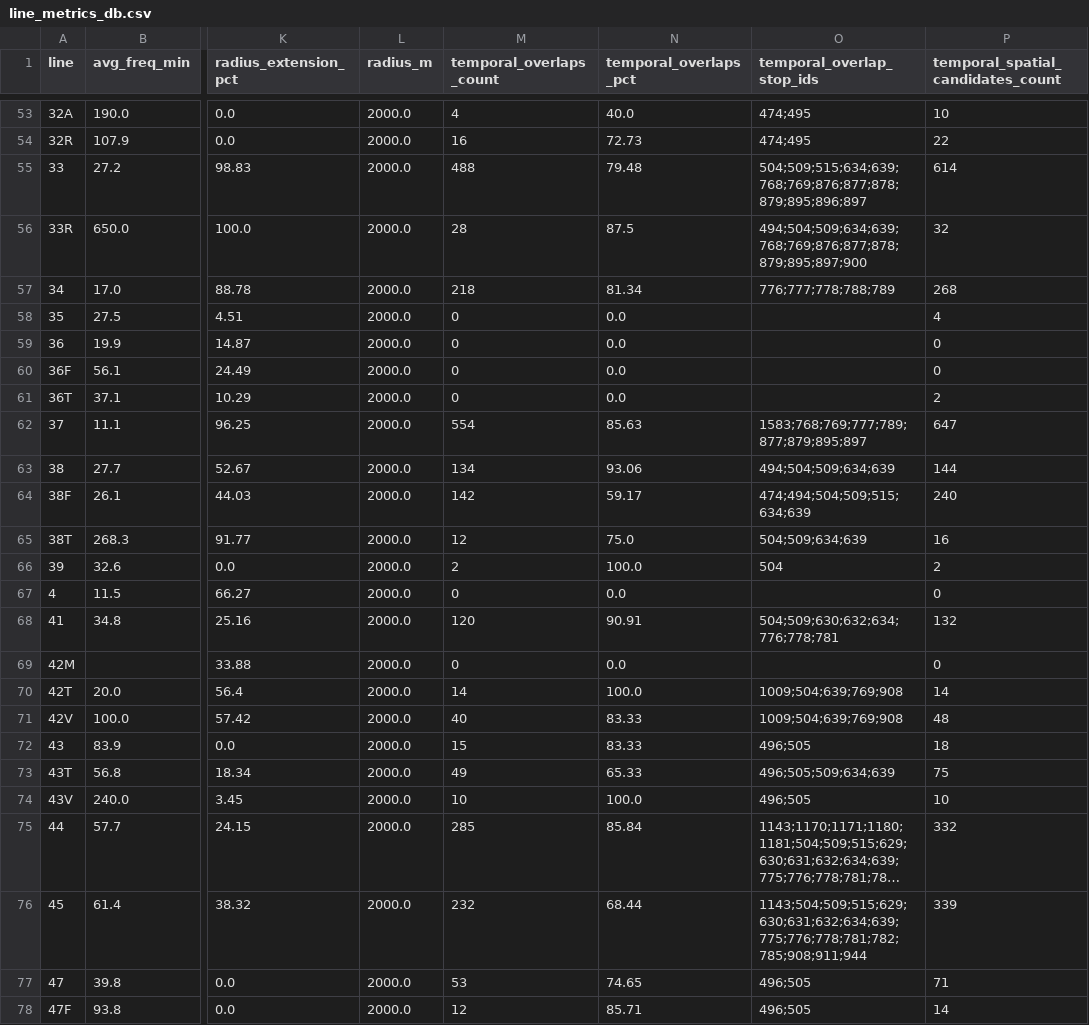
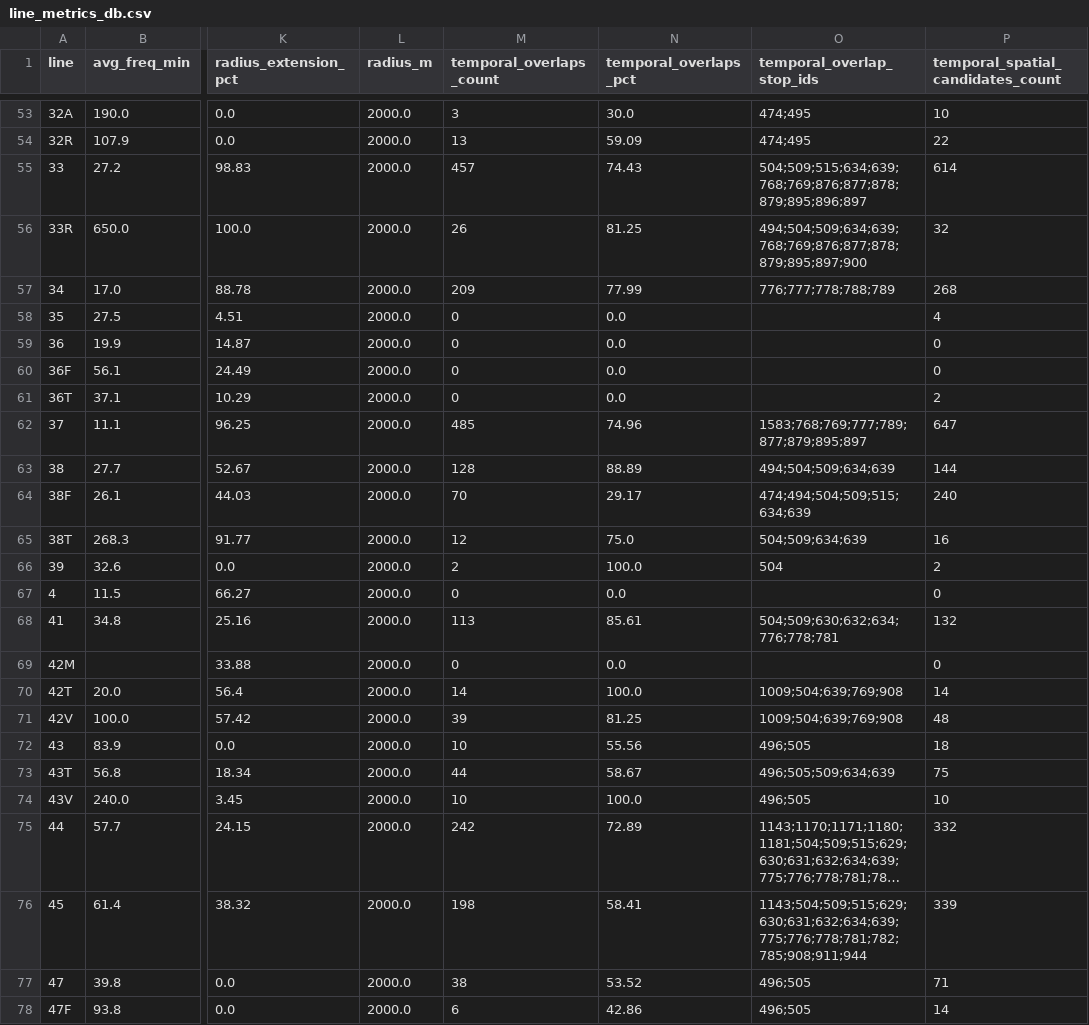
Before and after one commit to miguelserra14/smtuc_project, a CSV file: outputs/overlap/line_metrics_db.csv, drawn as a sheet; only a part is shown, gaps mark what is left out; long unchanged cells end in …; the diff covers the shown part only; the diff names each change by its address in the sheet, - before the commit and + after, or states it on an @@ line.

```diff
--- a/outputs/overlap/line_metrics_db.csv
+++ b/outputs/overlap/line_metrics_db.csv
-M53 (temporal_overlaps_count): 4
+M53 (temporal_overlaps_count): 3
-N53 (temporal_overlaps_pct): 40.0
+N53 (temporal_overlaps_pct): 30.0
-M54 (temporal_overlaps_count): 16
+M54 (temporal_overlaps_count): 13
-N54 (temporal_overlaps_pct): 72.73
+N54 (temporal_overlaps_pct): 59.09
-M55 (temporal_overlaps_count): 488
+M55 (temporal_overlaps_count): 457
-N55 (temporal_overlaps_pct): 79.48
+N55 (temporal_overlaps_pct): 74.43
-M56 (temporal_overlaps_count): 28
+M56 (temporal_overlaps_count): 26
-N56 (temporal_overlaps_pct): 87.5
+N56 (temporal_overlaps_pct): 81.25
-M57 (temporal_overlaps_count): 218
+M57 (temporal_overlaps_count): 209
-N57 (temporal_overlaps_pct): 81.34
+N57 (temporal_overlaps_pct): 77.99
-M62 (temporal_overlaps_count): 554
+M62 (temporal_overlaps_count): 485
-N62 (temporal_overlaps_pct): 85.63
+N62 (temporal_overlaps_pct): 74.96
-M63 (temporal_overlaps_count): 134
+M63 (temporal_overlaps_count): 128
-N63 (temporal_overlaps_pct): 93.06
+N63 (temporal_overlaps_pct): 88.89
-M64 (temporal_overlaps_count): 142
+M64 (temporal_overlaps_count): 70
-N64 (temporal_overlaps_pct): 59.17
+N64 (temporal_overlaps_pct): 29.17
-M68 (temporal_overlaps_count): 120
+M68 (temporal_overlaps_count): 113
-N68 (temporal_overlaps_pct): 90.91
+N68 (temporal_overlaps_pct): 85.61
-M71 (temporal_overlaps_count): 40
+M71 (temporal_overlaps_count): 39
-N71 (temporal_overlaps_pct): 83.33
+N71 (temporal_overlaps_pct): 81.25
-M72 (temporal_overlaps_count): 15
+M72 (temporal_overlaps_count): 10
-N72 (temporal_overlaps_pct): 83.33
+N72 (temporal_overlaps_pct): 55.56
-M73 (temporal_overlaps_count): 49
+M73 (temporal_overlaps_count): 44
-N73 (temporal_overlaps_pct): 65.33
+N73 (temporal_overlaps_pct): 58.67
-M75 (temporal_overlaps_count): 285
+M75 (temporal_overlaps_count): 242
-N75 (temporal_overlaps_pct): 85.84
+N75 (temporal_overlaps_pct): 72.89
-M76 (temporal_overlaps_count): 232
+M76 (temporal_overlaps_count): 198
-N76 (temporal_overlaps_pct): 68.44
+N76 (temporal_overlaps_pct): 58.41
-M77 (temporal_overlaps_count): 53
+M77 (temporal_overlaps_count): 38
-N77 (temporal_overlaps_pct): 74.65
+N77 (temporal_overlaps_pct): 53.52
-M78 (temporal_overlaps_count): 12
+M78 (temporal_overlaps_count): 6
-N78 (temporal_overlaps_pct): 85.71
+N78 (temporal_overlaps_pct): 42.86
```
Also changed, not shown: 93 edited cells elsewhere in this file, outputs/population/bgri_transport_gap.csv, 14 other files.
